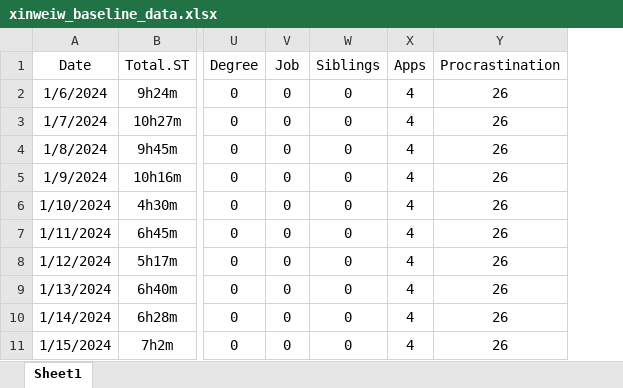
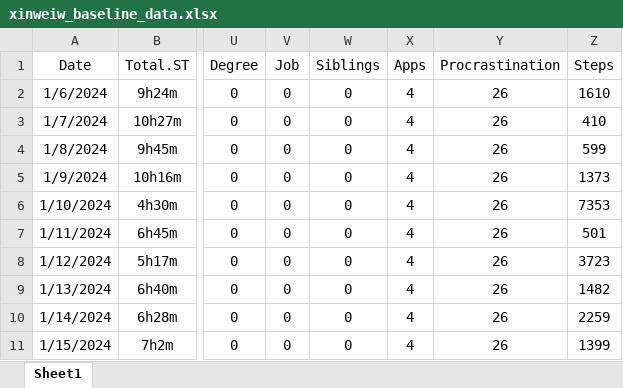
Before and after one commit to petercrimson2023/Biostat620_G08, an Excel workbook: xinweiw_baseline_data.xlsx, sheet Sheet1, drawn as a sheet; only a part is shown, gaps mark what is left out; values as stored, in another font and other column widths than the file's, no borders; the diff names each change by its address in the sheet, - before the commit and + after, or states it on an @@ line.

```diff
--- a/xinweiw_baseline_data.xlsx (sheet Sheet1)
+++ b/xinweiw_baseline_data.xlsx (sheet Sheet1)
+column Z (Steps), rows 2-11: 1610 | 410 | 599 | 1373 | 7353 | 501 | 3723 | 1482 | 2259 | 1399
```
Also changed, not shown: BulunTe_IphoneMonitor.xlsx, 4 other files.
